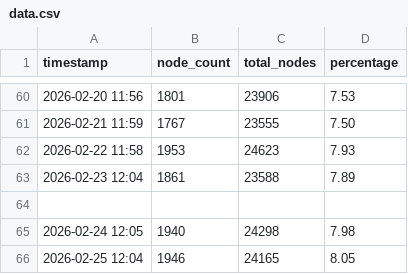
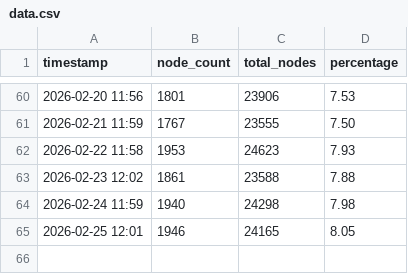
Before and after one commit to d18c7db/bip110-tracker, a CSV file: data.csv, drawn as a sheet; only a part is shown, gaps mark what is left out.

Commit message:
Update data.csv

```diff
--- a/data.csv
+++ b/data.csv
@@ -62,5 +62,4 @@ timestamp,node_count,total_nodes,percentage
 2026-02-22 11:58,1953,24623,7.93
-2026-02-23 12:04,1861,23588,7.89
-
-2026-02-24 12:05,1940,24298,7.98
-2026-02-25 12:04,1946,24165,8.05
+2026-02-23 12:02,1861,23588,7.88
+2026-02-24 11:59,1940,24298,7.98
+2026-02-25 12:01,1946,24165,8.05
```
